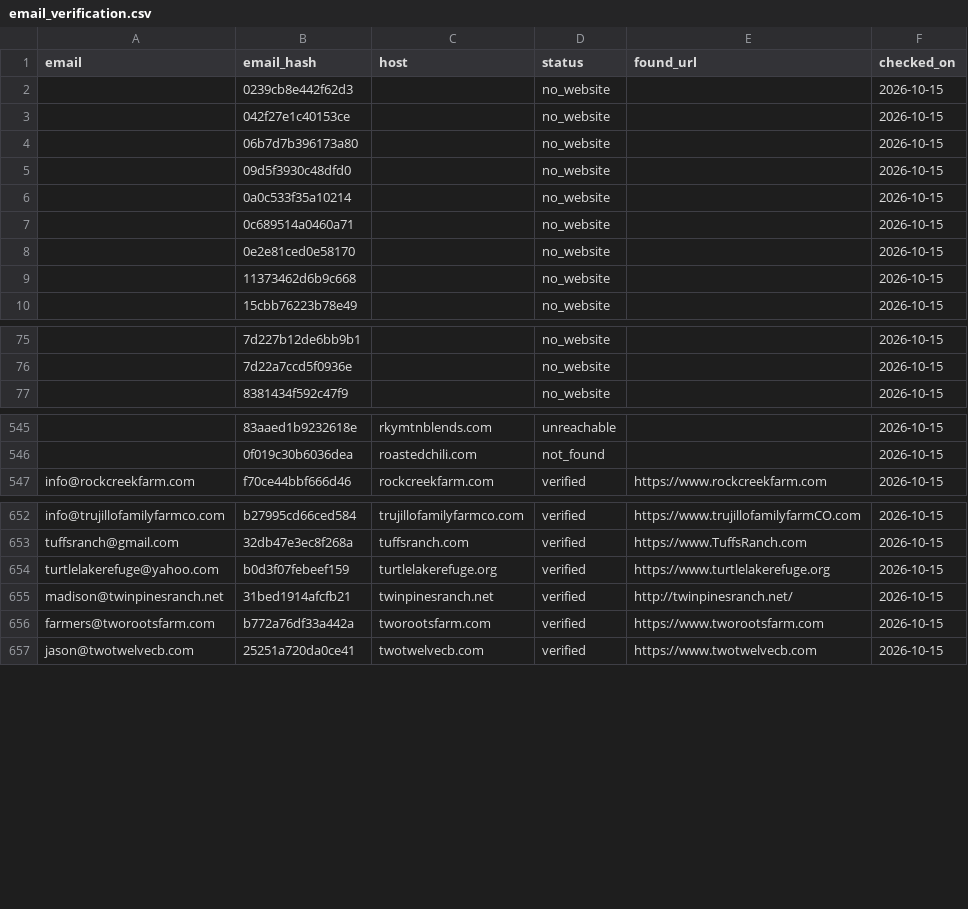
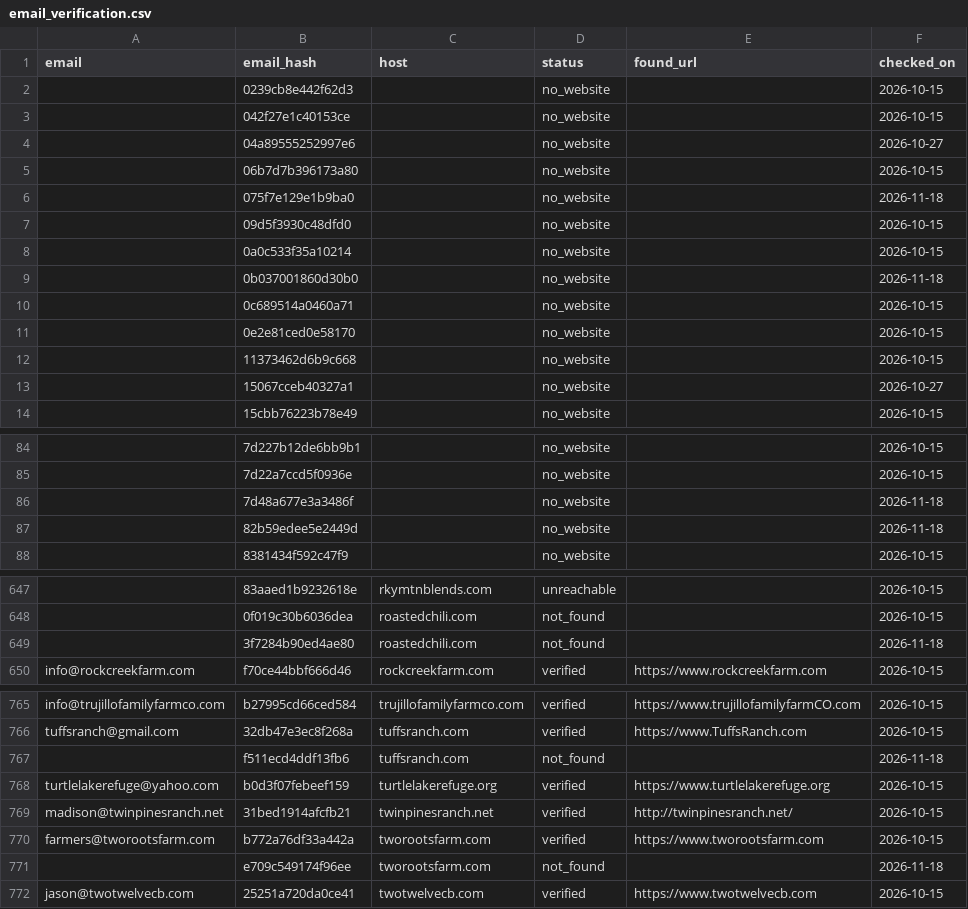
Before and after one commit to open-food-web/colorado-open-food-web, a CSV file: inputs/email_verification.csv, drawn as a sheet; only a part is shown, gaps mark what is left out; the diff covers the shown part only; the diff names each change by its address in the sheet, - before the commit and + after, or states it on an @@ line.

Commit message:
data: refresh usda_datashare snapshot

```diff
--- a/inputs/email_verification.csv
+++ b/inputs/email_verification.csv
@@ row 700 moved to row 4: 04a89555252997e6 @@
+row 6:  | 075f7e129e1b9ba0 |  | no_website |  | 2026-11-18
+row 9:  | 0b037001860d30b0 |  | no_website |  | 2026-11-18
@@ row 701 moved to row 13: 15067cceb40327a1 @@
+row 86:  | 7d48a677e3a3486f |  | no_website |  | 2026-11-18
+row 87:  | 82b59edee5e2449d |  | no_website |  | 2026-11-18
+row 649:  | 3f7284b90ed4ae80 | roastedchili.com | not_found |  | 2026-11-18
+row 767:  | f511ecd4ddf13fb6 | tuffsranch.com | not_found |  | 2026-11-18
+row 771:  | e709c549174f96ee | tworootsfarm.com | not_found |  | 2026-11-18
```
Also changed, not shown: 10 added rows and 99 moved rows elsewhere in this file, 2 other files.
